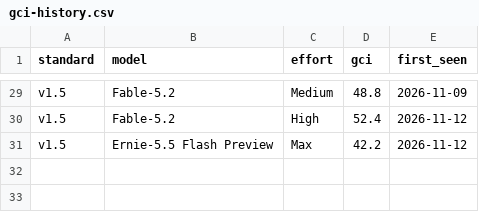
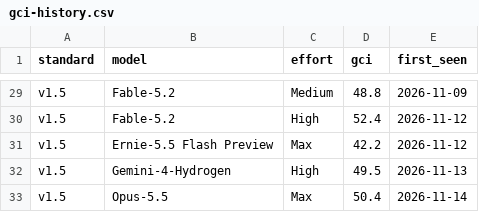
Before and after one commit to kodasdream/gamefeel-benchmark, a CSV file: data/gci-history.csv, drawn as a sheet; only a part is shown, gaps mark what is left out.

```diff
--- a/data/gci-history.csv
+++ b/data/gci-history.csv
@@ -31 +31,3 @@ v1.5,Fable-5.2,High,52.4,2026-11-12
 v1.5,Ernie-5.5 Flash Preview,Max,42.2,2026-11-12
+v1.5,Gemini-4-Hydrogen,High,49.5,2026-11-13
+v1.5,Opus-5.5,Max,50.4,2026-11-14
```
Also changed, not shown: data/gamefeelbench.csv, 2 other files.
